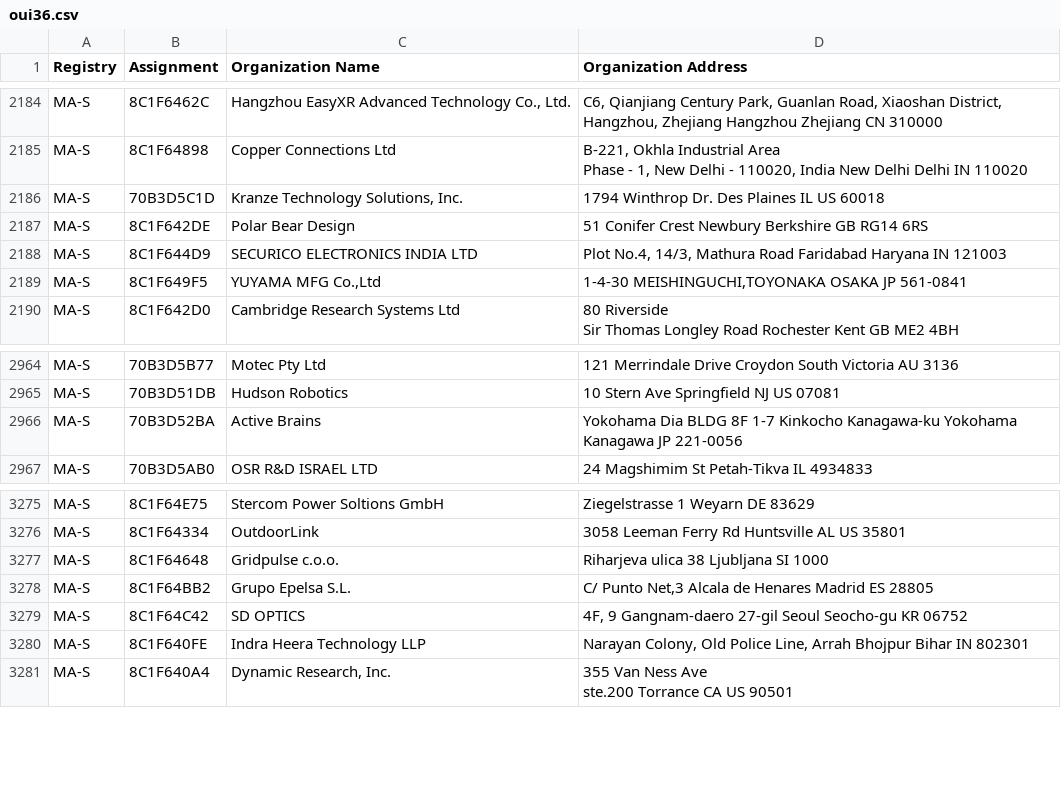
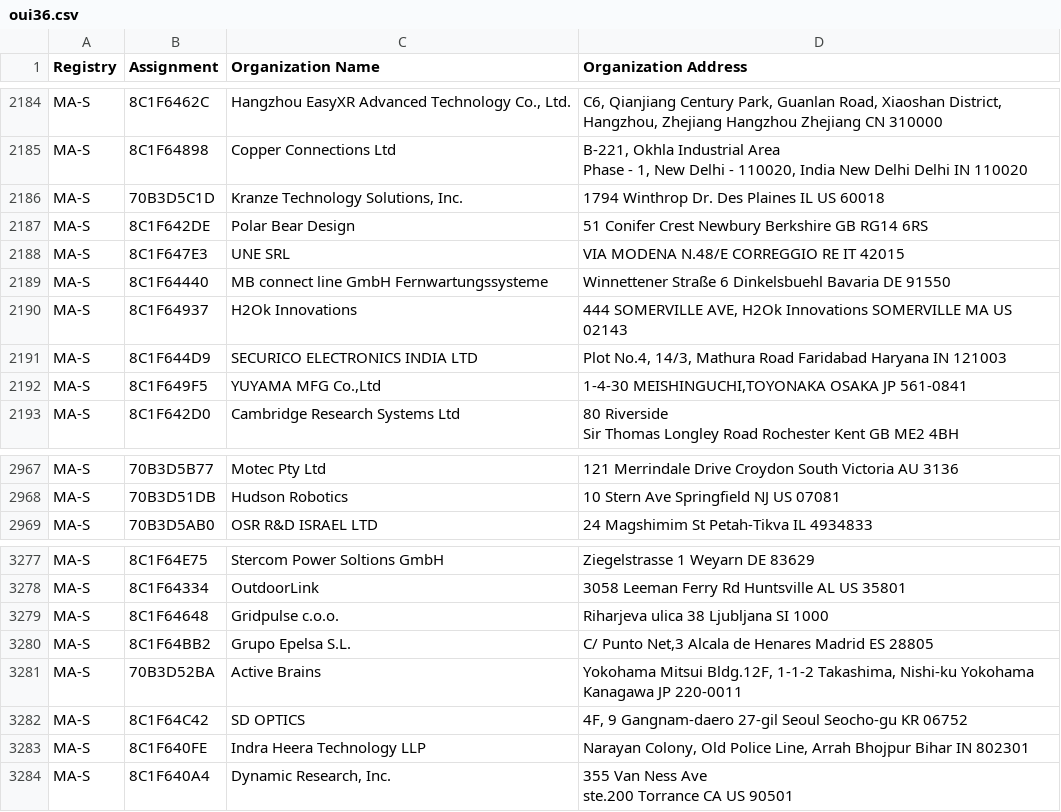
Before and after one commit to hdm/mac-ages, a CSV file: data/ieee/oui36.csv, drawn as a sheet; only a part is shown, gaps mark what is left out.

```diff
--- a/data/ieee/oui36.csv
+++ b/data/ieee/oui36.csv
@@ -2210,2 +2210,5 @@ MA-S,70B3D5C1D,"Kranze Technology Solutions, Inc.",1794 Winthrop Dr. Des Plaines
 MA-S,8C1F642DE,Polar Bear Design,51 Conifer Crest Newbury Berkshire GB RG14 6RS
+MA-S,8C1F647E3,UNE SRL,VIA MODENA N.48/E CORREGGIO RE IT 42015
+MA-S,8C1F64440,MB connect line GmbH Fernwartungssysteme,Winnettener Straße 6 Dinkelsbuehl Bavaria DE 91550
+MA-S,8C1F64937,H2Ok Innovations,"444 SOMERVILLE AVE, H2Ok Innovations SOMERVILLE MA US 02143 "
 MA-S,8C1F644D9,SECURICO ELECTRONICS INDIA LTD,"Plot No.4, 14/3, Mathura Road Faridabad  Haryana IN 121003 "
@@ -2996,3 +2999,2 @@ MA-S,70B3D5B77,Motec Pty Ltd,121 Merrindale Drive Croydon South Victoria AU 3136
 MA-S,70B3D51DB,Hudson Robotics,10 Stern Ave Springfield NJ US 07081
-MA-S,70B3D52BA,Active Brains,Yokohama Dia BLDG 8F 1-7 Kinkocho Kanagawa-ku Yokohama Kanagawa JP 221-0056
 MA-S,70B3D5AB0,OSR R&D ISRAEL LTD,24 Magshimim St Petah-Tikva  IL 4934833
@@ -3312,2 +3314,3 @@ MA-S,8C1F64648,Gridpulse c.o.o.,Riharjeva ulica 38 Ljubljana  SI 1000
 MA-S,8C1F64BB2,Grupo Epelsa S.L.,"C/ Punto Net,3 Alcala de Henares Madrid ES 28805 "
+MA-S,70B3D52BA,Active Brains,"Yokohama Mitsui Bldg.12F, 1-1-2 Takashima, Nishi-ku Yokohama Kanagawa JP 220-0011 "
 MA-S,8C1F64C42,SD OPTICS,"4F, 9 Gangnam-daero 27-gil Seoul Seocho-gu KR 06752 "
```
Also changed, not shown: data/ieee/mam.csv, 2 other files.
